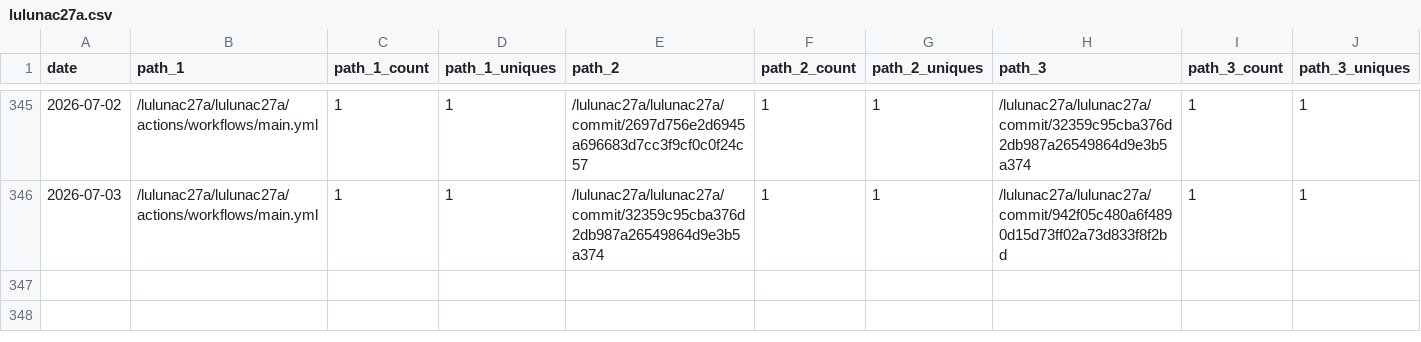
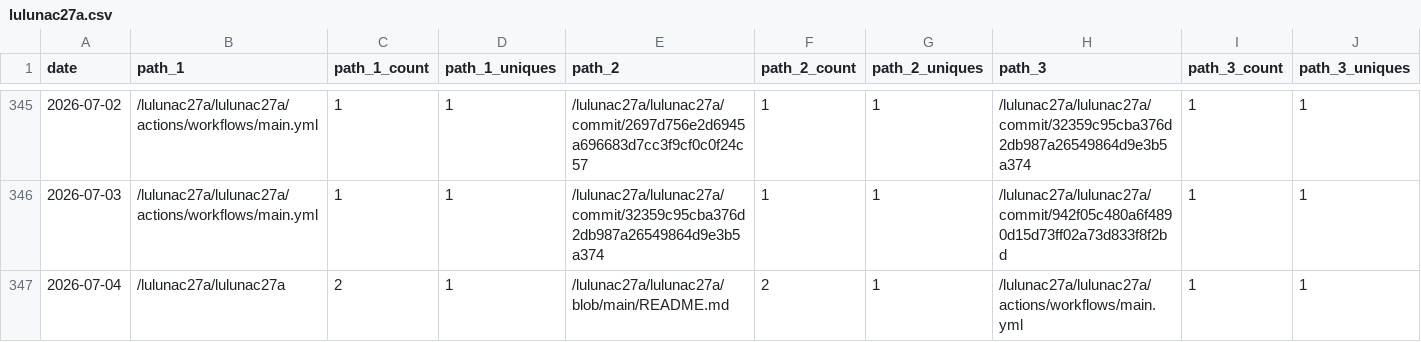
Before and after one commit to lulunac27a/github-repo-traffic-stats, a CSV file: data/github_paths/lulunac27a.csv, drawn as a sheet; only a part is shown, gaps mark what is left out; rows hold the shown columns only; the diff names each change by its address in the sheet, - before the commit and + after, or states it on an @@ line.

Commit message:
data update

```diff
--- a/data/github_paths/lulunac27a.csv
+++ b/data/github_paths/lulunac27a.csv
+row 347: 2026-07-04 | /lulunac27a/lulunac27a | 2 | 1 | /lulunac27a/lulunac27a/blob/main/README.md | 2 | 1 | /lulunac27a/lulunac27a/actions/workflows/main.yml | 1 | 1
```
Also changed, not shown: data/github_paths/dice-game-with-various-multipliers.csv, data/github_paths/endless-task-list-adventure.csv, 49 other files.
